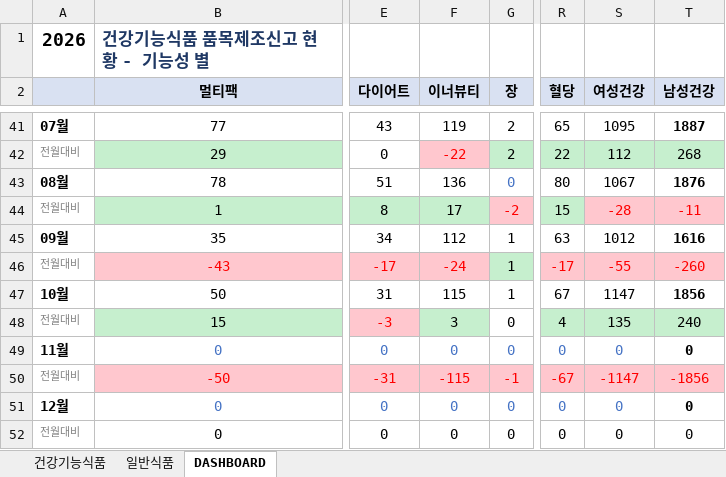
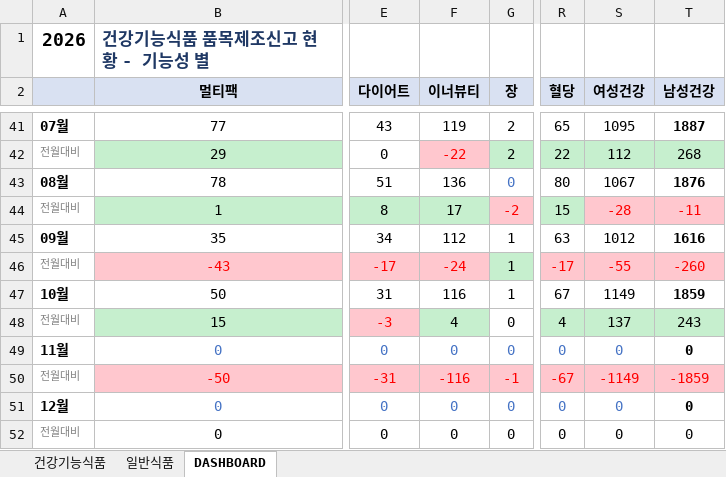
Before and after one commit to primexx98-sudo/food-product-status, an Excel workbook: output/2026-10_품목신고보고현황.xlsx, sheet DASHBOARD, drawn as a sheet; only a part is shown, gaps mark what is left out; values as stored, in another font and other column widths than the file's, no borders; the diff names each change by its address in the sheet, - before the commit and + after, or states it on an @@ line.

```diff
--- a/output/2026-10_품목신고보고현황.xlsx (sheet DASHBOARD)
+++ b/output/2026-10_품목신고보고현황.xlsx (sheet DASHBOARD)
-F47 (이너뷰티): 115
+F47 (이너뷰티): 116
-S47 (여성건강): 1147
+S47 (여성건강): 1149
-T47 (남성건강): 1856
+T47 (남성건강): 1859
-F48 (이너뷰티): 3
+F48 (이너뷰티): 4
-S48 (여성건강): 135
+S48 (여성건강): 137
-T48 (남성건강): 240
+T48 (남성건강): 243
-F50 (이너뷰티): -115
+F50 (이너뷰티): -116
-S50 (여성건강): -1147
+S50 (여성건강): -1149
-T50 (남성건강): -1856
+T50 (남성건강): -1859
```
Also changed, not shown: sheet 일반식품, 13 other files.
